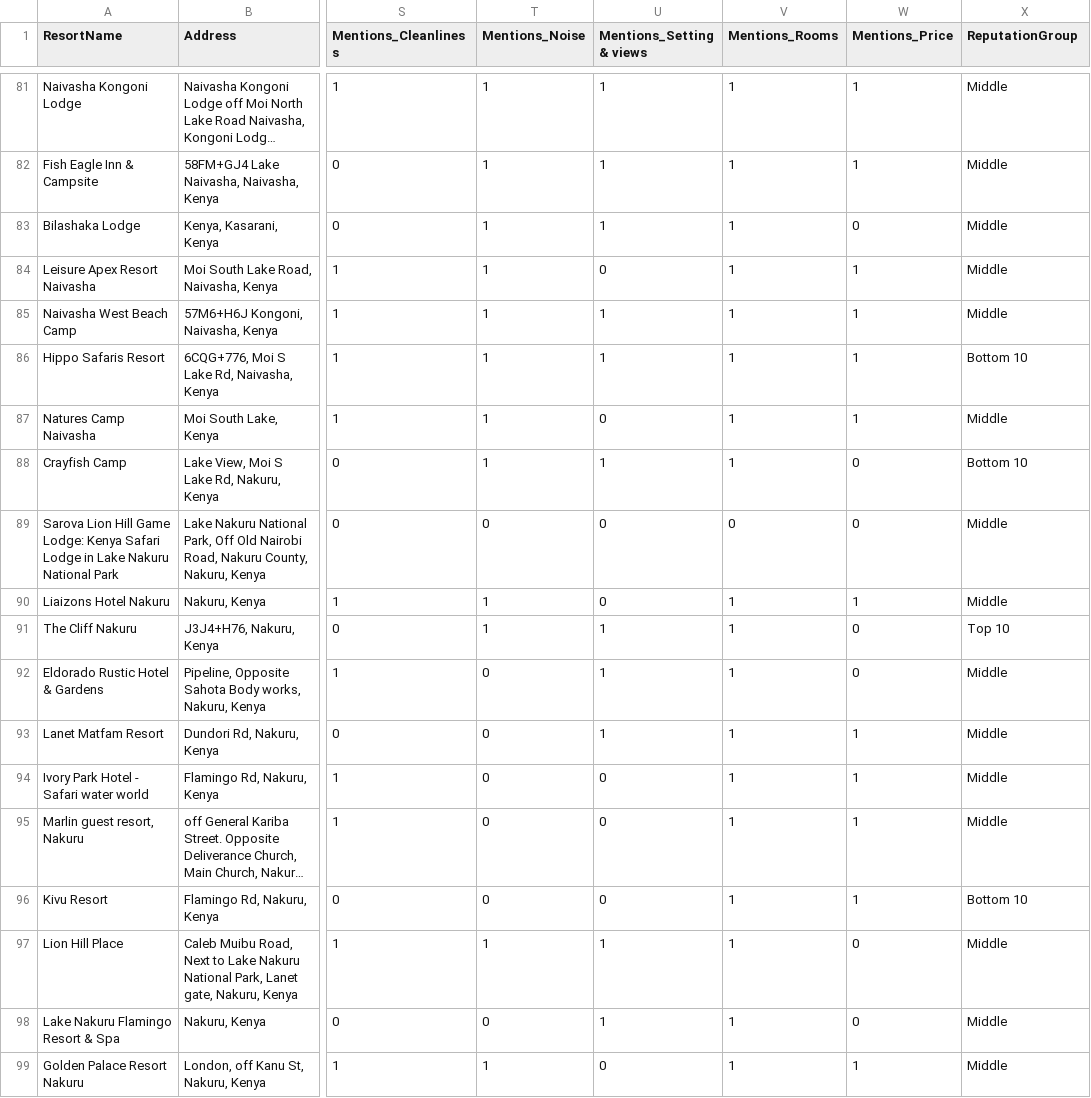
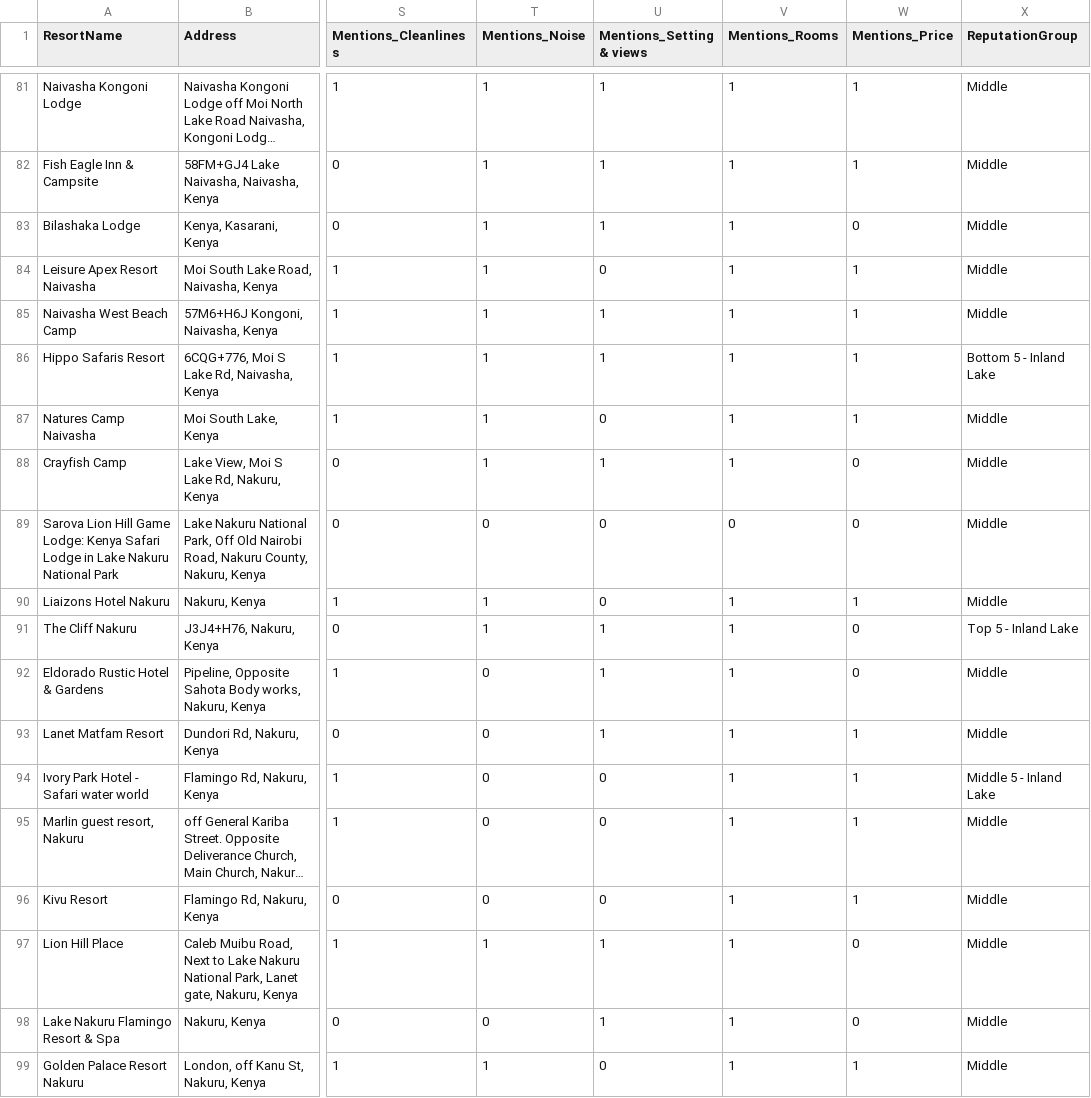
Before and after one commit to james-mutunga/GenData-Capstone-Project, a CSV file: Data/kenya_resorts_final.csv (was Data/kenya_resorts_master.csv), drawn as a sheet; only a part is shown, gaps mark what is left out; long unchanged cells end in …; the diff covers the shown part only; the diff names each change by its address in the sheet, - before the commit and + after, or states it on an @@ line.

```diff
--- a/Data/kenya_resorts_master.csv
+++ b/Data/kenya_resorts_final.csv
-X86 (ReputationGroup): Bottom 10
+X86 (ReputationGroup): Bottom 5 - Inland Lake
-X88 (ReputationGroup): Bottom 10
+X88 (ReputationGroup): Middle
-X91 (ReputationGroup): Top 10
+X91 (ReputationGroup): Top 5 - Inland Lake
-X94 (ReputationGroup): Middle
+X94 (ReputationGroup): Middle 5 - Inland Lake
-X96 (ReputationGroup): Bottom 10
+X96 (ReputationGroup): Middle
```
Also changed, not shown: 44 edited cells elsewhere in this file, 3 other files.
